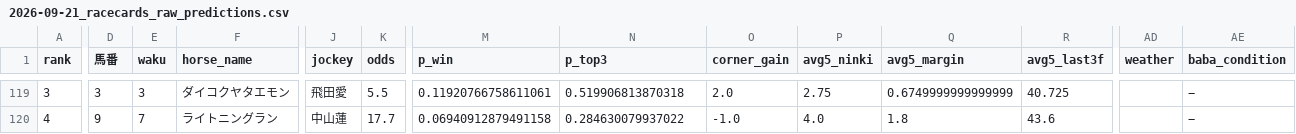
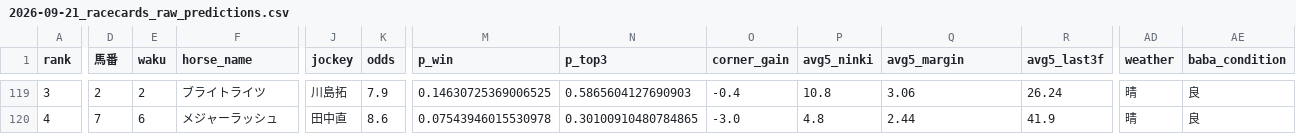
Before and after one commit to shogun524/keiba-scraper, a CSV file: scraper/scraped_data/2026-09-21_racecards_raw_predictions.csv, drawn as a sheet; only a part is shown, gaps mark what is left out; the diff covers the shown part only; the diff names each change by its address in the sheet, - before the commit and + after, or states it on an @@ line.

```diff
--- a/scraper/scraped_data/2026-09-21_racecards_raw_predictions.csv
+++ b/scraper/scraped_data/2026-09-21_racecards_raw_predictions.csv
-D119 (馬番): 3
+D119 (馬番): 2
-E119 (waku): 3
+E119 (waku): 2
-F119 (horse_name): ダイコクヤタエモン
+F119 (horse_name): ブライトライツ
-J119 (jockey): 飛田愛
+J119 (jockey): 川島拓
-K119 (odds): 5.5
+K119 (odds): 7.9
-M119 (p_win): 0.11920766758611061
+M119 (p_win): 0.14630725369006525
-N119 (p_top3): 0.519906813870318
+N119 (p_top3): 0.5865604127690903
-O119 (corner_gain): 2.0
+O119 (corner_gain): -0.4
-P119 (avg5_ninki): 2.75
+P119 (avg5_ninki): 10.8
-Q119 (avg5_margin): 0.6749999999999999
+Q119 (avg5_margin): 3.06
-R119 (avg5_last3f): 40.725
+R119 (avg5_last3f): 26.24
-AD119:AD120 (weather): (empty)
+AD119:AD120 (weather): 晴
-AE119:AE120 (baba_condition): −
+AE119:AE120 (baba_condition): 良
-D120 (馬番): 9
+D120 (馬番): 7
-E120 (waku): 7
+E120 (waku): 6
-F120 (horse_name): ライトニングラン
+F120 (horse_name): メジャーラッシュ
-J120 (jockey): 中山蓮
+J120 (jockey): 田中直
-K120 (odds): 17.7
+K120 (odds): 8.6
-M120 (p_win): 0.06940912879491158
+M120 (p_win): 0.07543946015530978
-N120 (p_top3): 0.284630079937022
+N120 (p_top3): 0.30100910480784865
-O120 (corner_gain): -1.0
+O120 (corner_gain): -3.0
-P120 (avg5_ninki): 4.0
+P120 (avg5_ninki): 4.8
-Q120 (avg5_margin): 1.8
+Q120 (avg5_margin): 2.44
-R120 (avg5_last3f): 43.6
+R120 (avg5_last3f): 41.9
```
Also changed, not shown: 119 edited cells elsewhere in this file, 3 other files.
